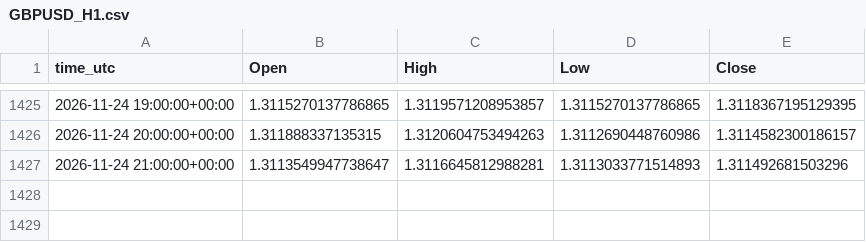
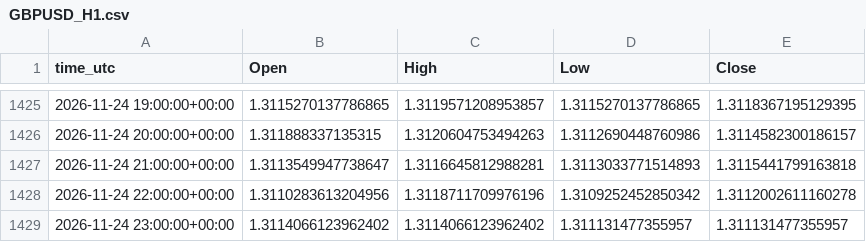
Before and after one commit to ClaireAce/Trading-Data, a CSV file: data/GBPUSD_H1.csv, drawn as a sheet; only a part is shown, gaps mark what is left out.

```diff
--- a/data/GBPUSD_H1.csv
+++ b/data/GBPUSD_H1.csv
@@ -1426,2 +1426,4 @@ time_utc,Open,High,Low,Close
 2026-11-24 20:00:00+00:00,1.311888337135315,1.3120604753494263,1.3112690448760986,1.3114582300186157
-2026-11-24 21:00:00+00:00,1.3113549947738647,1.3116645812988281,1.3113033771514893,1.311492681503296
+2026-11-24 21:00:00+00:00,1.3113549947738647,1.3116645812988281,1.3113033771514893,1.3115441799163818
+2026-11-24 22:00:00+00:00,1.3110283613204956,1.3118711709976196,1.3109252452850342,1.3112002611160278
+2026-11-24 23:00:00+00:00,1.3114066123962402,1.3114066123962402,1.311131477355957,1.311131477355957
```
Also changed, not shown: data/EURUSD_M15.csv, data/EURUSD_M5.csv, 8 other files.
